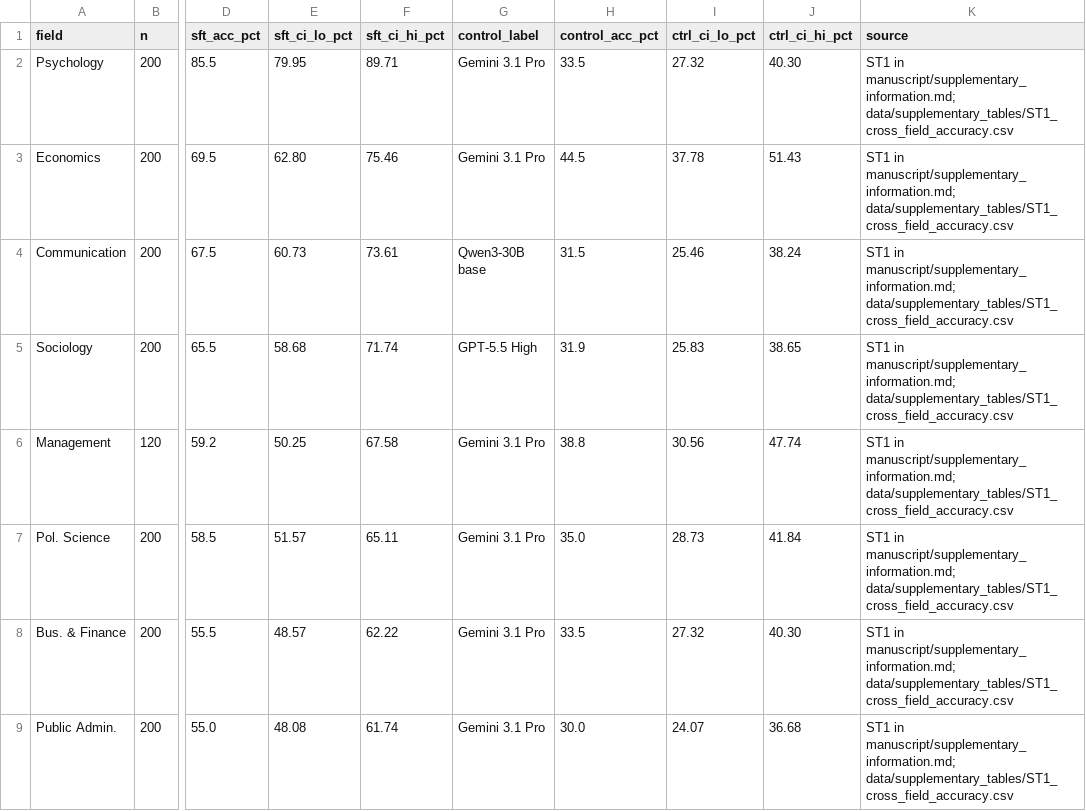
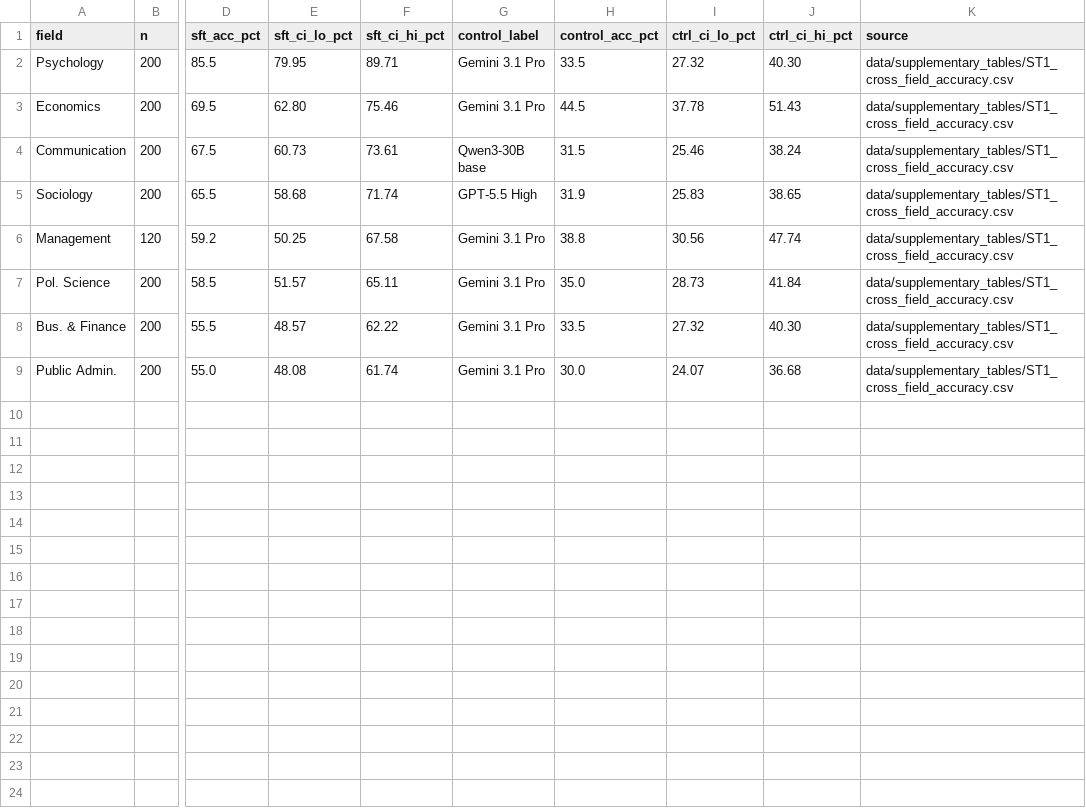
Before and after one commit to FutureTech-OB/ai-taste, a CSV file: figures/provenance/sf1_provenance.csv, drawn as a sheet; only a part is shown, gaps mark what is left out; the diff names each change by its address in the sheet, - before the commit and + after, or states it on an @@ line.

```diff
--- a/figures/provenance/sf1_provenance.csv
+++ b/figures/provenance/sf1_provenance.csv
-K2:K9 (source): ST1 in manuscript/supplementary_information.md; data/supplementary_tables/ST1_cross_field_accuracy.csv
+K2:K9 (source): data/supplementary_tables/ST1_cross_field_accuracy.csv
```
Also changed, not shown: data/figure_support/FIGURE_DATA_INDEX.csv, docs/release_manifest.csv, 19 other files.
